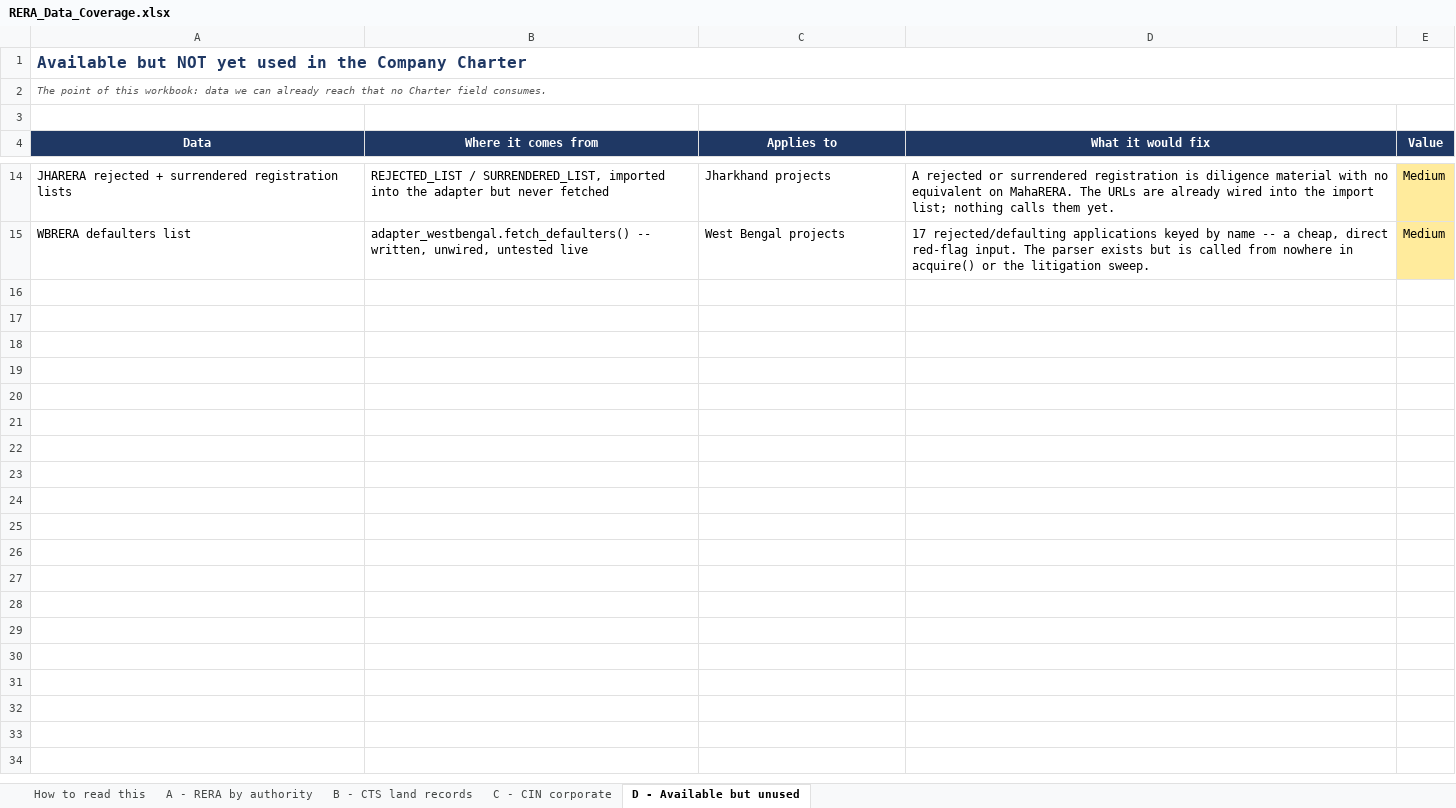
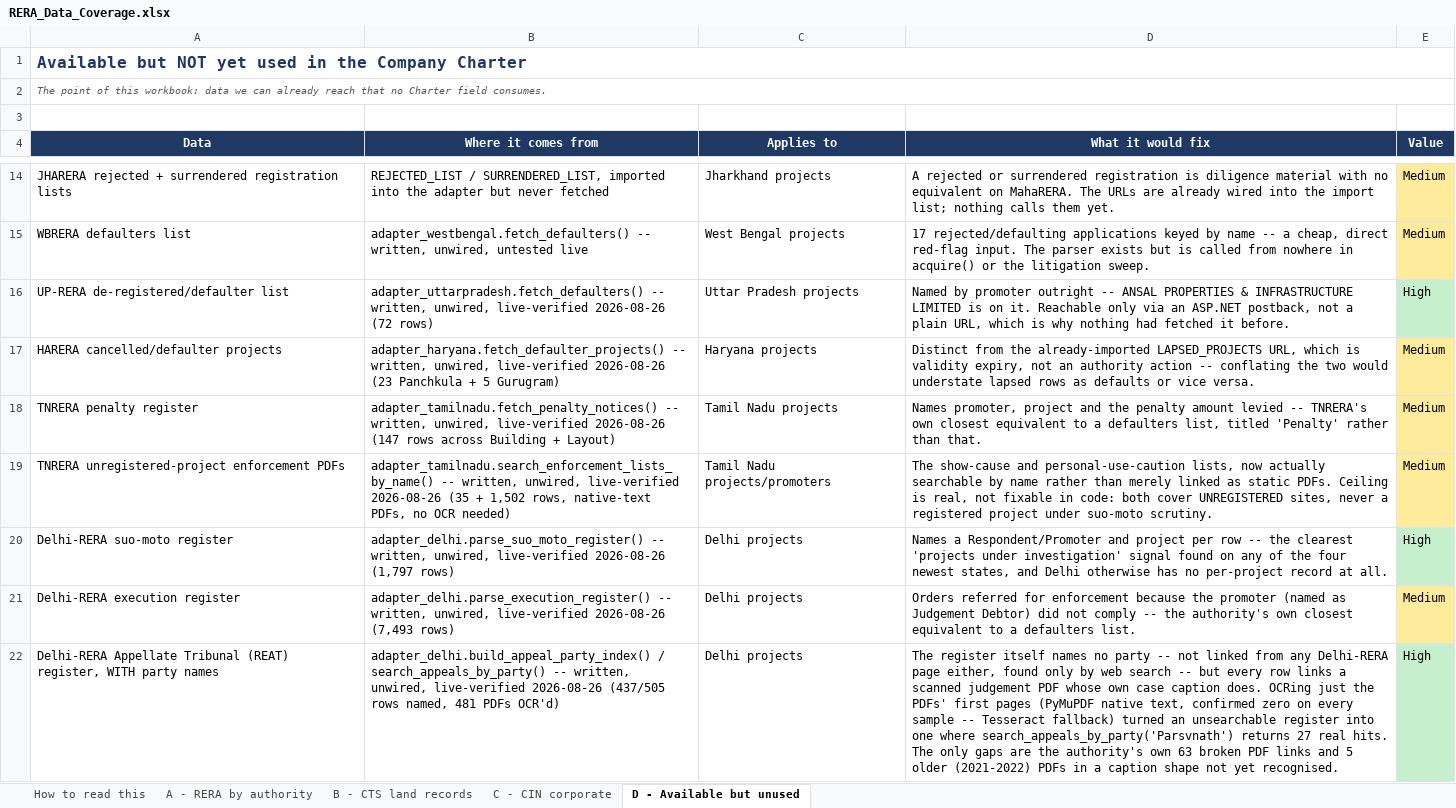
Before and after one commit to Hemang417/RERA_Scrapper, an Excel workbook: docs/RERA_Data_Coverage.xlsx, sheet D - Available but unused, drawn as a sheet; only a part is shown, gaps mark what is left out; values as stored, in another font and other column widths than the file's, no borders; the diff names each change by its address in the sheet, - before the commit and + after, or states it on an @@ line.

```diff
--- a/docs/RERA_Data_Coverage.xlsx (sheet D - Available but unused)
+++ b/docs/RERA_Data_Coverage.xlsx (sheet D - Available but unused)
+row 16: UP-RERA de-registered/defaulter list | adapter_uttarpradesh.fetch_defaulters() -- written, unwired, live-verified 2026-08-26 (72 rows) | Uttar Pradesh projects | Named by promoter outright -- ANSAL PROPERTIES & INFRASTRUCTURE LIMITED is on it. Reachable only via an ASP.NET postback, not a plain URL, which is why nothing had fetched it before. | High
+row 17: HARERA cancelled/defaulter projects | adapter_haryana.fetch_defaulter_projects() -- written, unwired, live-verified 2026-08-26 (23 Panchkula + 5 Gurugram) | Haryana projects | Distinct from the already-imported LAPSED_PROJECTS URL, which is validity expiry, not an authority action -- conflating the two would understate lapsed rows as defaults or vice versa. | Medium
+row 18: TNRERA penalty register | adapter_tamilnadu.fetch_penalty_notices() -- written, unwired, live-verified 2026-08-26 (147 rows across Building + Layout) | Tamil Nadu projects | Names promoter, project and the penalty amount levied -- TNRERA's own closest equivalent to a defaulters list, titled 'Penalty' rather than that. | Medium
+row 19: TNRERA unregistered-project enforcement PDFs | adapter_tamilnadu.search_enforcement_lists_by_name() -- written, unwired, live-verified 2026-08-26 (35 + 1,502 rows, native-text PDFs, no OCR needed) | Tamil Nadu projects/promoters | The show-cause and personal-use-caution lists, now actually searchable by name rather than merely linked as static PDFs. Ceiling is real, not fixable in code: both cover UNREGISTERED sites, never a registered project under suo-moto scrutiny. | Medium
+row 20: Delhi-RERA suo-moto register | adapter_delhi.parse_suo_moto_register() -- written, unwired, live-verified 2026-08-26 (1,797 rows) | Delhi projects | Names a Respondent/Promoter and project per row -- the clearest 'projects under investigation' signal found on any of the four newest states, and Delhi otherwise has no per-project record at all. | High
+row 21: Delhi-RERA execution register | adapter_delhi.parse_execution_register() -- written, unwired, live-verified 2026-08-26 (7,493 rows) | Delhi projects | Orders referred for enforcement because the promoter (named as Judgement Debtor) did not comply -- the authority's own closest equivalent to a defaulters list. | Medium
+row 22: Delhi-RERA Appellate Tribunal (REAT) register, WITH party names | adapter_delhi.build_appeal_party_index() / search_appeals_by_party() -- written, unwired, live-verified 2026-08-26 (437/505 rows named, 481 PDFs OCR'd) | Delhi projects | The register itself names no party -- not linked from any Delhi-RERA page either, found only by web search -- but every row links a scanned judgement PDF whose own case caption does. OCRing just the PDFs' first pages (PyMuPDF native text, confirmed zero on every sample -- Tesseract fallback) turned an unsearchable register into one where search_appeals_by_party('Parsvnath') returns 27 real hits. The only gaps are the authority's own 63 broken PDF links and 5 older (2021-2022) PDFs in a caption shape not yet recognised. | High
```
Also changed, not shown: sheet A - RERA by authority, sheet How to read this, 12 other files.
